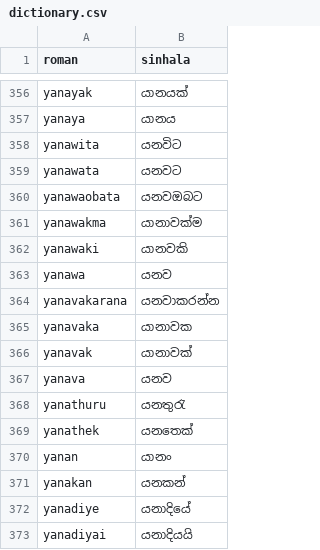
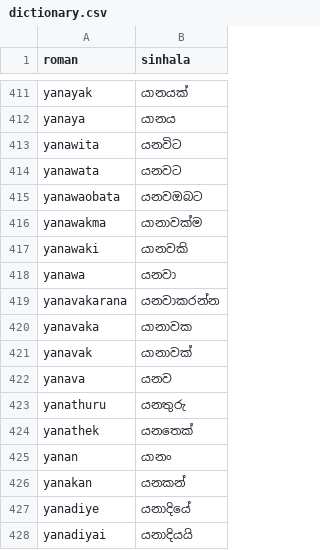
Before and after one commit to OshaniManodya/Sinhala-Transliteration-System-, a CSV file: data/dictionary.csv, drawn as a sheet; only a part is shown, gaps mark what is left out; the diff covers the shown part only.

```diff
--- a/data/dictionary.csv
+++ b/data/dictionary.csv
@@ -362,3 +417,3 @@ yanawakma,යානාවක්ම
 yanawaki,යානවකි
-yanawa,යනව
+yanawa,යනවා
 yanavakarana,යනවාකරන්න
@@ -367,3 +422,3 @@ yanavak,යානාවක්
 yanava,යනව
-yanathuru,යනතුරැ
+yanathuru,යනතුරු
 yanathek,යනතෙක්
```
Also changed, not shown: 58 added rows and 4 edited cells elsewhere in this file, 9 other files.
